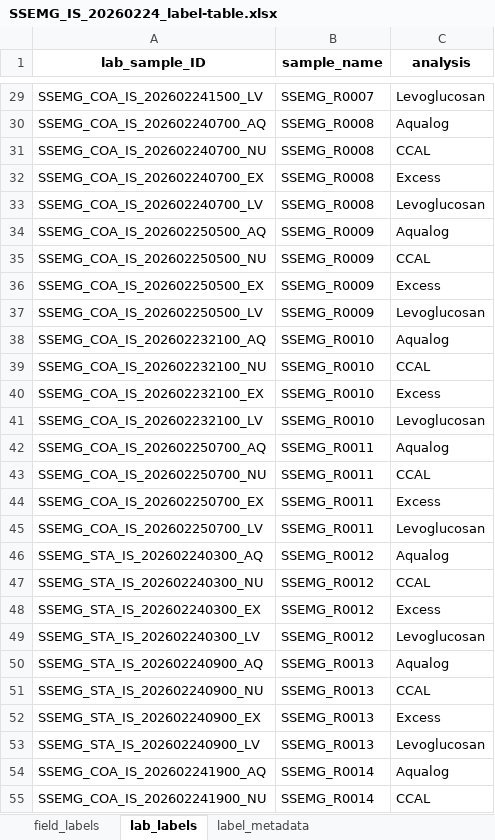
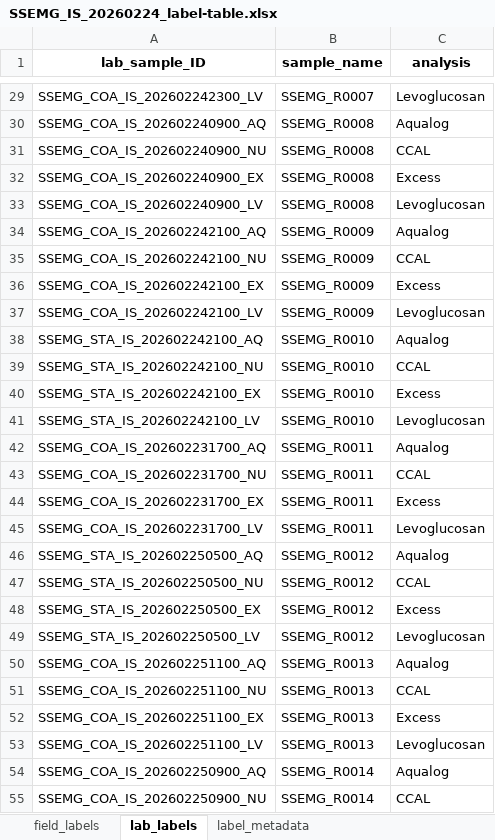
Before and after one commit to wildfire-water-security/WWS-standard-methods, an Excel workbook: Templates/water-quality-analysis/Test_code/SSEMG_IS_20260224_label-table.xlsx, sheet lab_labels, drawn as a sheet; only a part is shown, gaps mark what is left out; values as stored, in another font and other column widths than the file's, no borders; the diff covers the shown part only; the diff names each change by its address in the sheet, - before the commit and + after, or states it on an @@ line.

```diff
--- a/Templates/water-quality-analysis/Test_code/SSEMG_IS_20260224_label-table.xlsx (sheet lab_labels)
+++ b/Templates/water-quality-analysis/Test_code/SSEMG_IS_20260224_label-table.xlsx (sheet lab_labels)
-A29 (lab_sample_ID): SSEMG_COA_IS_202602241500_LV
+A29 (lab_sample_ID): SSEMG_COA_IS_202602242300_LV
-A30 (lab_sample_ID): SSEMG_COA_IS_202602240700_AQ
+A30 (lab_sample_ID): SSEMG_COA_IS_202602240900_AQ
-A31 (lab_sample_ID): SSEMG_COA_IS_202602240700_NU
+A31 (lab_sample_ID): SSEMG_COA_IS_202602240900_NU
-A32 (lab_sample_ID): SSEMG_COA_IS_202602240700_EX
+A32 (lab_sample_ID): SSEMG_COA_IS_202602240900_EX
-A33 (lab_sample_ID): SSEMG_COA_IS_202602240700_LV
+A33 (lab_sample_ID): SSEMG_COA_IS_202602240900_LV
-A34 (lab_sample_ID): SSEMG_COA_IS_202602250500_AQ
+A34 (lab_sample_ID): SSEMG_COA_IS_202602242100_AQ
-A35 (lab_sample_ID): SSEMG_COA_IS_202602250500_NU
+A35 (lab_sample_ID): SSEMG_COA_IS_202602242100_NU
-A36 (lab_sample_ID): SSEMG_COA_IS_202602250500_EX
+A36 (lab_sample_ID): SSEMG_COA_IS_202602242100_EX
-A37 (lab_sample_ID): SSEMG_COA_IS_202602250500_LV
+A37 (lab_sample_ID): SSEMG_COA_IS_202602242100_LV
-A38 (lab_sample_ID): SSEMG_COA_IS_202602232100_AQ
+A38 (lab_sample_ID): SSEMG_STA_IS_202602242100_AQ
-A39 (lab_sample_ID): SSEMG_COA_IS_202602232100_NU
+A39 (lab_sample_ID): SSEMG_STA_IS_202602242100_NU
-A40 (lab_sample_ID): SSEMG_COA_IS_202602232100_EX
+A40 (lab_sample_ID): SSEMG_STA_IS_202602242100_EX
-A41 (lab_sample_ID): SSEMG_COA_IS_202602232100_LV
+A41 (lab_sample_ID): SSEMG_STA_IS_202602242100_LV
-A42 (lab_sample_ID): SSEMG_COA_IS_202602250700_AQ
+A42 (lab_sample_ID): SSEMG_COA_IS_202602231700_AQ
-A43 (lab_sample_ID): SSEMG_COA_IS_202602250700_NU
+A43 (lab_sample_ID): SSEMG_COA_IS_202602231700_NU
-A44 (lab_sample_ID): SSEMG_COA_IS_202602250700_EX
+A44 (lab_sample_ID): SSEMG_COA_IS_202602231700_EX
-A45 (lab_sample_ID): SSEMG_COA_IS_202602250700_LV
+A45 (lab_sample_ID): SSEMG_COA_IS_202602231700_LV
-A46 (lab_sample_ID): SSEMG_STA_IS_202602240300_AQ
+A46 (lab_sample_ID): SSEMG_STA_IS_202602250500_AQ
-A47 (lab_sample_ID): SSEMG_STA_IS_202602240300_NU
+A47 (lab_sample_ID): SSEMG_STA_IS_202602250500_NU
-A48 (lab_sample_ID): SSEMG_STA_IS_202602240300_EX
+A48 (lab_sample_ID): SSEMG_STA_IS_202602250500_EX
-A49 (lab_sample_ID): SSEMG_STA_IS_202602240300_LV
+A49 (lab_sample_ID): SSEMG_STA_IS_202602250500_LV
-A50 (lab_sample_ID): SSEMG_STA_IS_202602240900_AQ
+A50 (lab_sample_ID): SSEMG_COA_IS_202602251100_AQ
-A51 (lab_sample_ID): SSEMG_STA_IS_202602240900_NU
+A51 (lab_sample_ID): SSEMG_COA_IS_202602251100_NU
-A52 (lab_sample_ID): SSEMG_STA_IS_202602240900_EX
+A52 (lab_sample_ID): SSEMG_COA_IS_202602251100_EX
-A53 (lab_sample_ID): SSEMG_STA_IS_202602240900_LV
+A53 (lab_sample_ID): SSEMG_COA_IS_202602251100_LV
-A54 (lab_sample_ID): SSEMG_COA_IS_202602241900_AQ
+A54 (lab_sample_ID): SSEMG_COA_IS_202602250900_AQ
-A55 (lab_sample_ID): SSEMG_COA_IS_202602241900_NU
+A55 (lab_sample_ID): SSEMG_COA_IS_202602250900_NU
```
Also changed, not shown: 161 edited cells elsewhere in this sheet, sheet label_metadata, sheet field_labels, Templates/water-quality-analysis/wqsample-label-datasheet-templates - Copy.xlsx, 6 other files.
